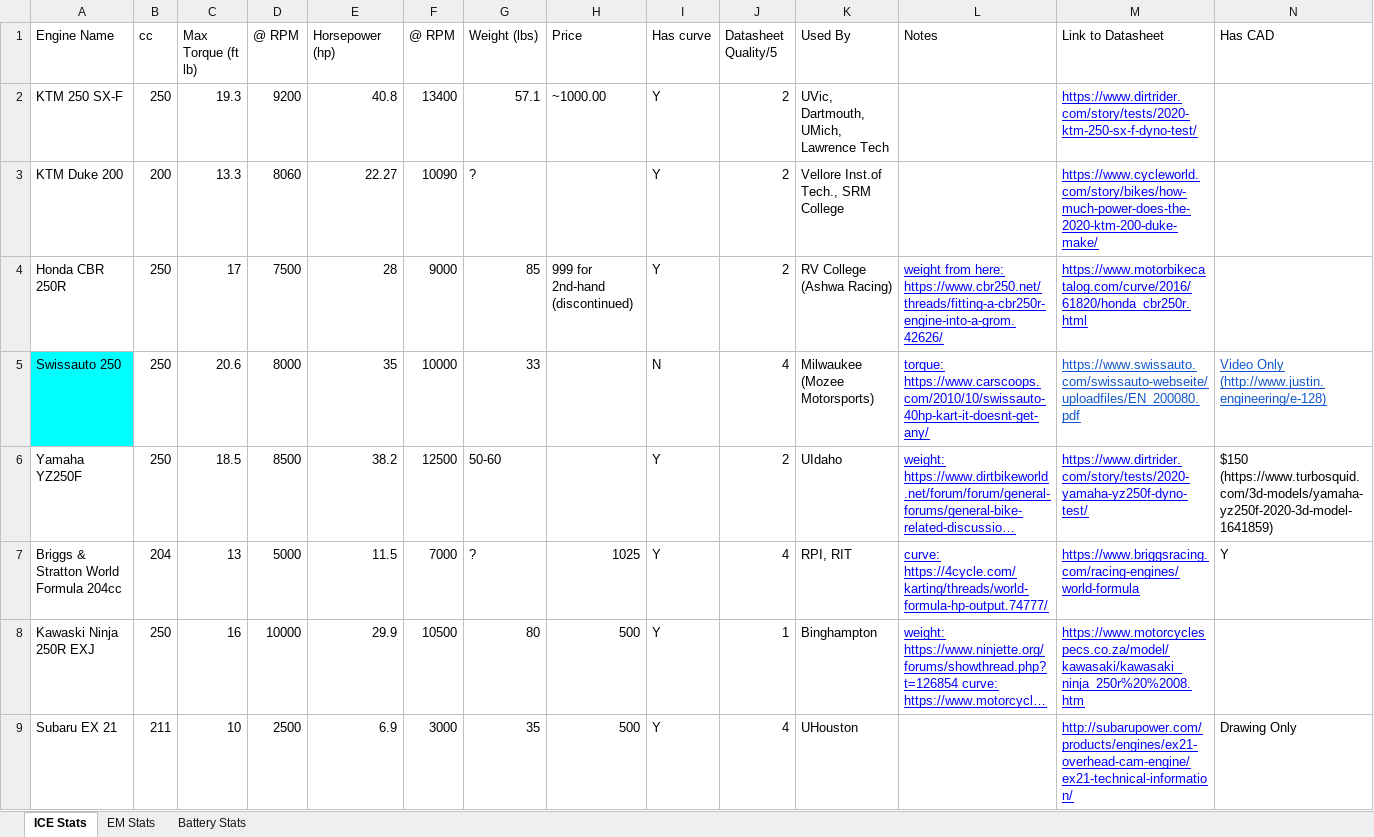
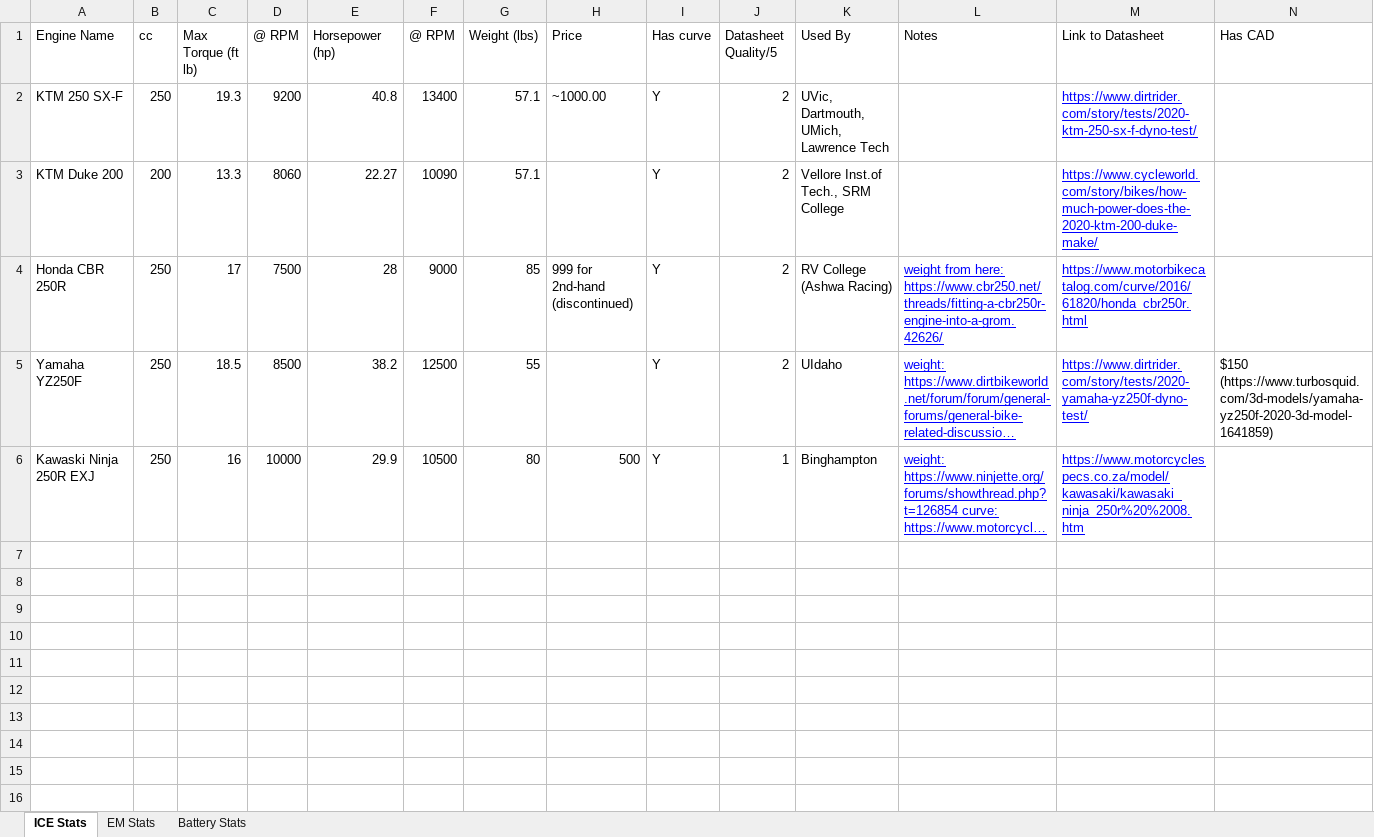
Before and after one commit to jeffreylinus/LapSim, an Excel workbook: data/Powertrain Part Options.xlsx, sheet ICE Stats, drawn as a sheet; only a part is shown; long unchanged cells end in …; values as stored, in another font and other column widths than the file's, no borders; removed rows and columns are numbered as before the commit, all else as after; rows hold the shown columns only; the diff names each change by its address in the sheet, - before the commit and + after, or states it on an @@ line.

```diff
--- a/data/Powertrain Part Options.xlsx (sheet ICE Stats)
+++ b/data/Powertrain Part Options.xlsx (sheet ICE Stats)
-G3 (Weight (lbs)): ?
+G3 (Weight (lbs)): 57.1
-row 5: Swissauto 250 | 250 | 20.6 | 8000 | 35 | 10000 | 33 |  | N | 4 | Milwaukee (Mozee Motorsports) | torque: https://www.carscoops.com/2010/10/swissauto-40hp-kart-it-doesnt-get-any/ | https://www.swissauto.com/swissauto-webseite/uploadfiles/EN_200080.pdf | Video Only (http://www.justin.engineering/e-128)
-G5 (Weight (lbs)): 50-60
+G5 (Weight (lbs)): 55
-row 7: Briggs & Stratton World Formula 204cc | 204 | 13 | 5000 | 11.5 | 7000 | ? | 1025 | Y | 4 | RPI, RIT | curve: https://4cycle.com/karting/threads/world-formula-hp-output.74777/ | https://www.briggsracing.com/racing-engines/world-formula | Y
-row 9: Subaru EX 21 | 211 | 10 | 2500 | 6.9 | 3000 | 35 | 500 | Y | 4 | UHouston |  | http://subarupower.com/products/engines/ex21-overhead-cam-engine/ex21-technical-information/ | Drawing Only
```
Also changed, not shown: sheet EM Stats, 15 other files.
